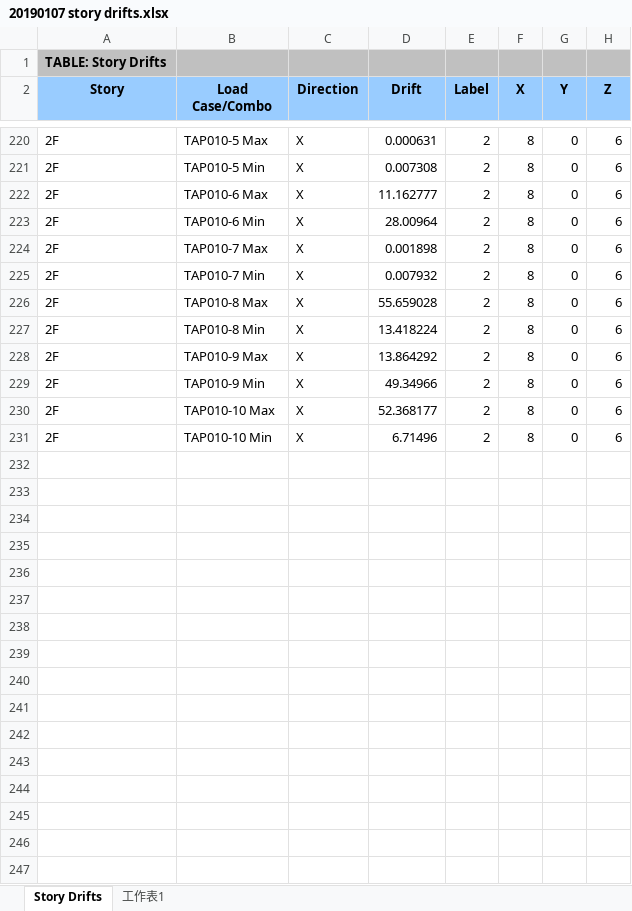
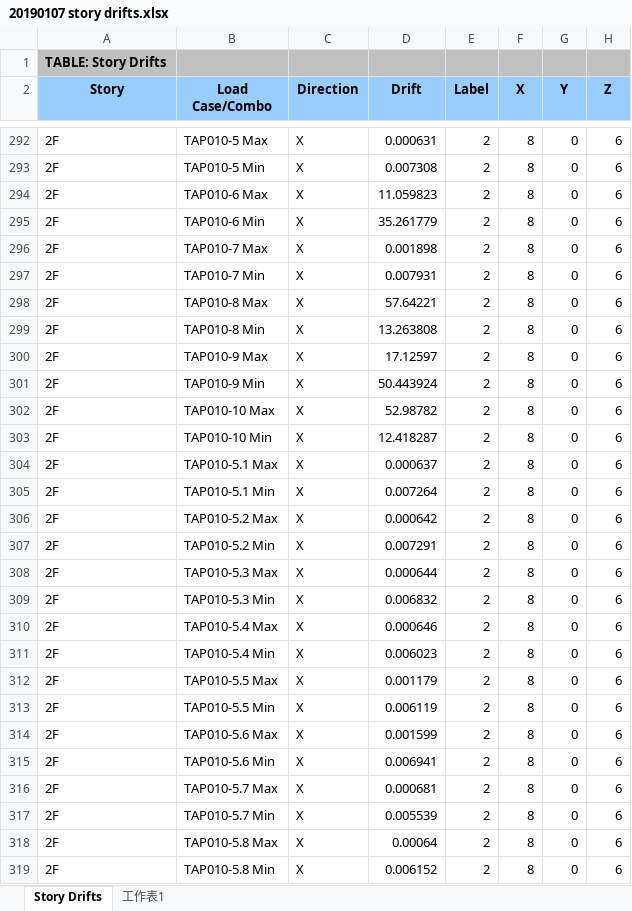
Before and after one commit to skyran1278/VbaProject, an Excel workbook: 20180126_SmartCut/Meeting/20190111 Meeting/20190107 story drifts.xlsx, sheet Story Drifts, drawn as a sheet; only a part is shown, gaps mark what is left out; values as stored, in another font and other column widths than the file's, no borders; addresses are those after the commit; the diff covers the shown part only; the diff names each change by its address in the sheet, - before the commit and + after, or states it on an @@ line.

```diff
--- a/20180126_SmartCut/Meeting/20190111 Meeting/20190107 story drifts.xlsx (sheet Story Drifts)
+++ b/20180126_SmartCut/Meeting/20190111 Meeting/20190107 story drifts.xlsx (sheet Story Drifts)
-D294 (Drift): 11.162777
+D294 (Drift): 11.059823
-D295 (Drift): 28.00964
+D295 (Drift): 35.261779
-D297 (Drift): 0.007932
+D297 (Drift): 0.007931
-D298 (Drift): 55.659028
+D298 (Drift): 57.64221
-D299 (Drift): 13.418224
+D299 (Drift): 13.263808
-D300 (Drift): 13.864292
+D300 (Drift): 17.12597
-D301 (Drift): 49.34966
+D301 (Drift): 50.443924
-D302 (Drift): 52.368177
+D302 (Drift): 52.98782
-D303 (Drift): 6.71496
+D303 (Drift): 12.418287
+row 304: 2F | TAP010-5.1 Max | X | 0.000637 | 2 | 8 | 0 | 6
+row 305: 2F | TAP010-5.1 Min | X | 0.007264 | 2 | 8 | 0 | 6
+row 306: 2F | TAP010-5.2 Max | X | 0.000642 | 2 | 8 | 0 | 6
+row 307: 2F | TAP010-5.2 Min | X | 0.007291 | 2 | 8 | 0 | 6
+row 308: 2F | TAP010-5.3 Max | X | 0.000644 | 2 | 8 | 0 | 6
+row 309: 2F | TAP010-5.3 Min | X | 0.006832 | 2 | 8 | 0 | 6
+row 310: 2F | TAP010-5.4 Max | X | 0.000646 | 2 | 8 | 0 | 6
+row 311: 2F | TAP010-5.4 Min | X | 0.006023 | 2 | 8 | 0 | 6
+row 312: 2F | TAP010-5.5 Max | X | 0.001179 | 2 | 8 | 0 | 6
+row 313: 2F | TAP010-5.5 Min | X | 0.006119 | 2 | 8 | 0 | 6
+row 314: 2F | TAP010-5.6 Max | X | 0.001599 | 2 | 8 | 0 | 6
+row 315: 2F | TAP010-5.6 Min | X | 0.006941 | 2 | 8 | 0 | 6
+row 316: 2F | TAP010-5.7 Max | X | 0.000681 | 2 | 8 | 0 | 6
+row 317: 2F | TAP010-5.7 Min | X | 0.005539 | 2 | 8 | 0 | 6
+row 318: 2F | TAP010-5.8 Max | X | 0.00064 | 2 | 8 | 0 | 6
+row 319: 2F | TAP010-5.8 Min | X | 0.006152 | 2 | 8 | 0 | 6
```
Also changed, not shown: 92 added rows and 22 edited cells elsewhere in this sheet, 2 other files.
